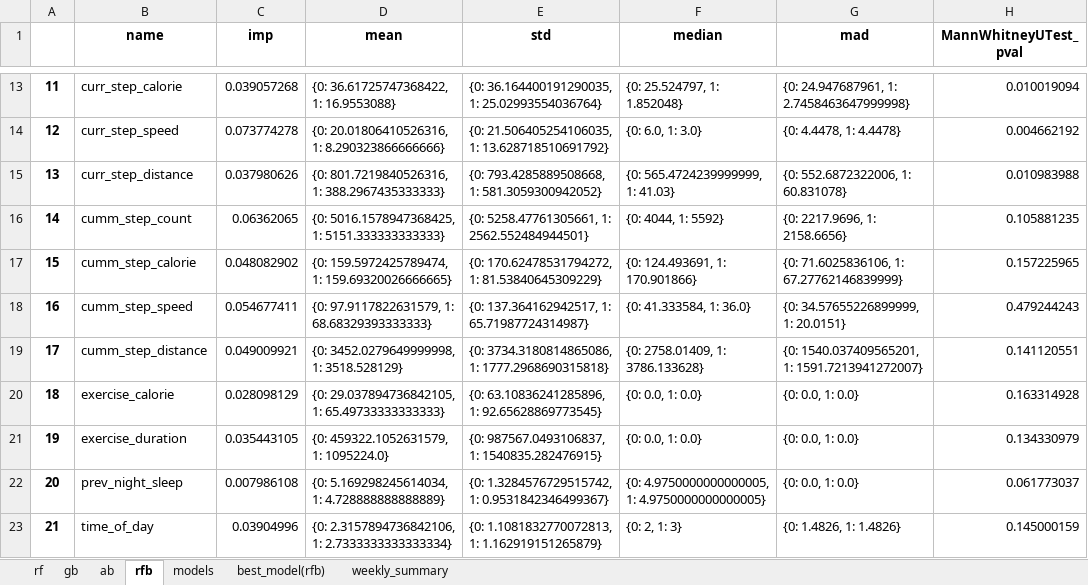
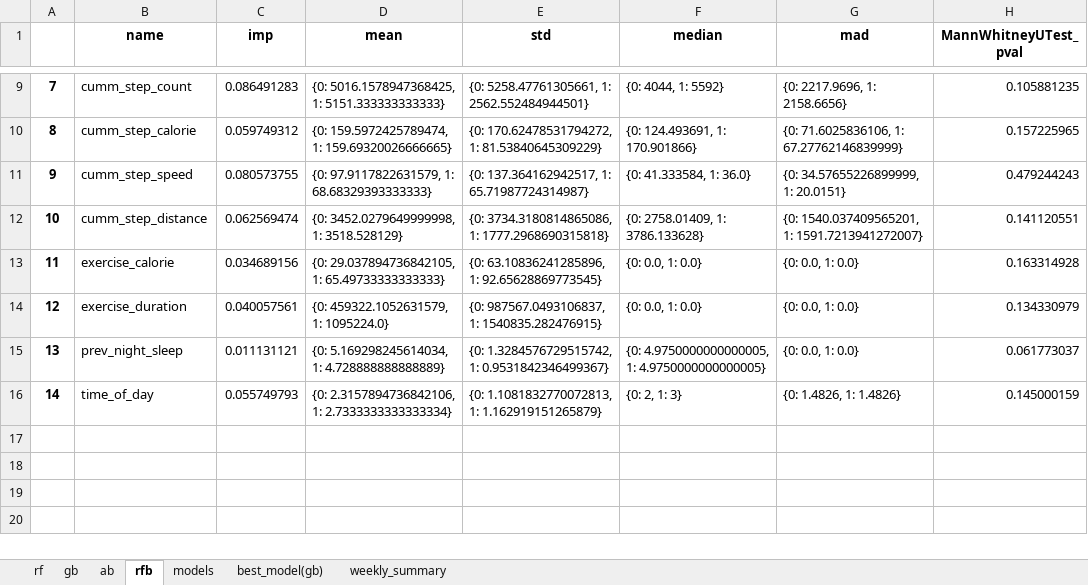
Before and after one commit to swp930/NEATlabs_mindlog_proj, an Excel workbook: app/uploads/ucsd14.xlsx, sheet rfb, drawn as a sheet; only a part is shown, gaps mark what is left out; values as stored, in another font and other column widths than the file's, no borders; removed rows and columns are numbered as before the commit, all else as after; the diff covers the shown part only; the diff names each change by its address in the sheet, - before the commit and + after, or states it on an @@ line.

```diff
--- a/app/uploads/ucsd14.xlsx (sheet rfb)
+++ b/app/uploads/ucsd14.xlsx (sheet rfb)
-sheet tab: best_model(rfb)
+sheet tab: best_model(gb)
@@ column A renumbered from row 2 down @@
-row 13: 11 | curr_step_calorie | 0.039057268 | {0: 36.61725747368422, 1: 16.9553088} | {0: 36.164400191290035, 1: 25.02993554036764} | {0: 25.524797, 1: 1.852048} | {0: 24.947687961, 1: 2.7458463647999998} | 0.010019094
-row 14: 12 | curr_step_speed | 0.073774278 | {0: 20.01806410526316, 1: 8.290323866666666} | {0: 21.506405254106035, 1: 13.628718510691792} | {0: 6.0, 1: 3.0} | {0: 4.4478, 1: 4.4478} | 0.004662192
-row 15: 13 | curr_step_distance | 0.037980626 | {0: 801.7219840526316, 1: 388.2967435333333} | {0: 793.4285889508668, 1: 581.3059300942052} | {0: 565.4724239999999, 1: 41.03} | {0: 552.6872322006, 1: 60.831078} | 0.010983988
-C9 (imp): 0.06362065
+C9 (imp): 0.086491283
-C10 (imp): 0.048082902
+C10 (imp): 0.059749312
-C11 (imp): 0.054677411
+C11 (imp): 0.080573755
-C12 (imp): 0.049009921
+C12 (imp): 0.062569474
-C13 (imp): 0.028098129
+C13 (imp): 0.034689156
-C14 (imp): 0.035443105
+C14 (imp): 0.040057561
-C15 (imp): 0.007986108
+C15 (imp): 0.011131121
-C16 (imp): 0.03904996
+C16 (imp): 0.055749793
```
Also changed, not shown: 4 removed rows and 7 edited cells elsewhere in this sheet, sheet weekly_summary, sheet best_model(gb), sheet models, sheet ab, sheet gb, sheet rf, app/uploads/ucsd12.xlsx, app/uploads/ucsd13.xlsx, 14 other files.
